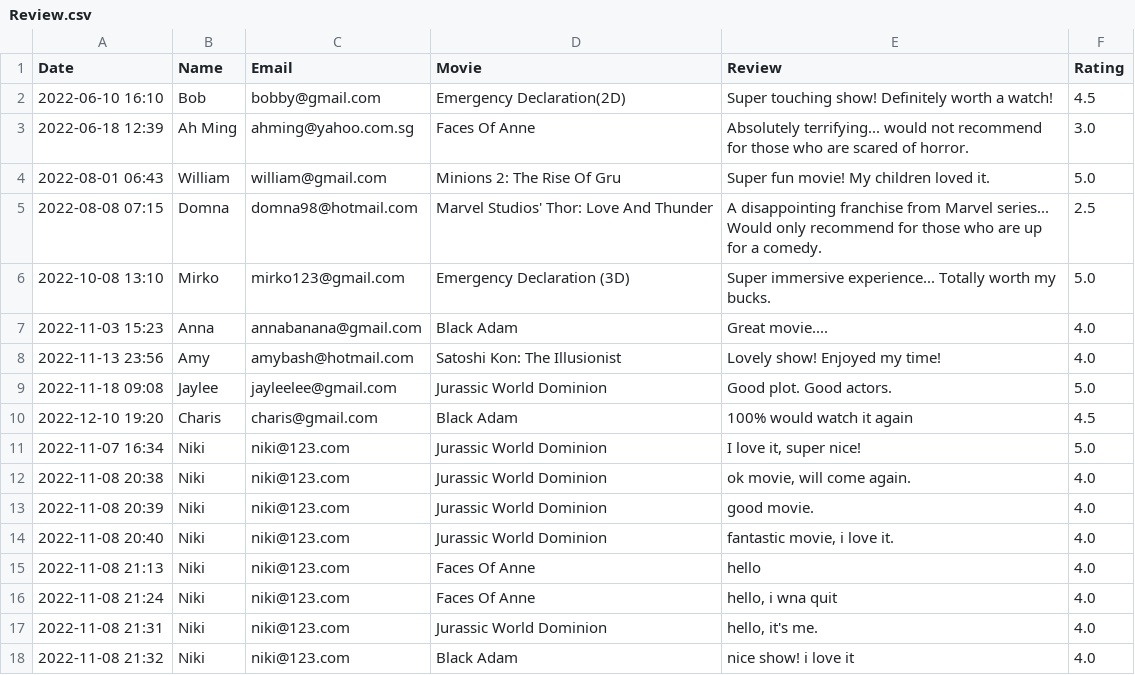
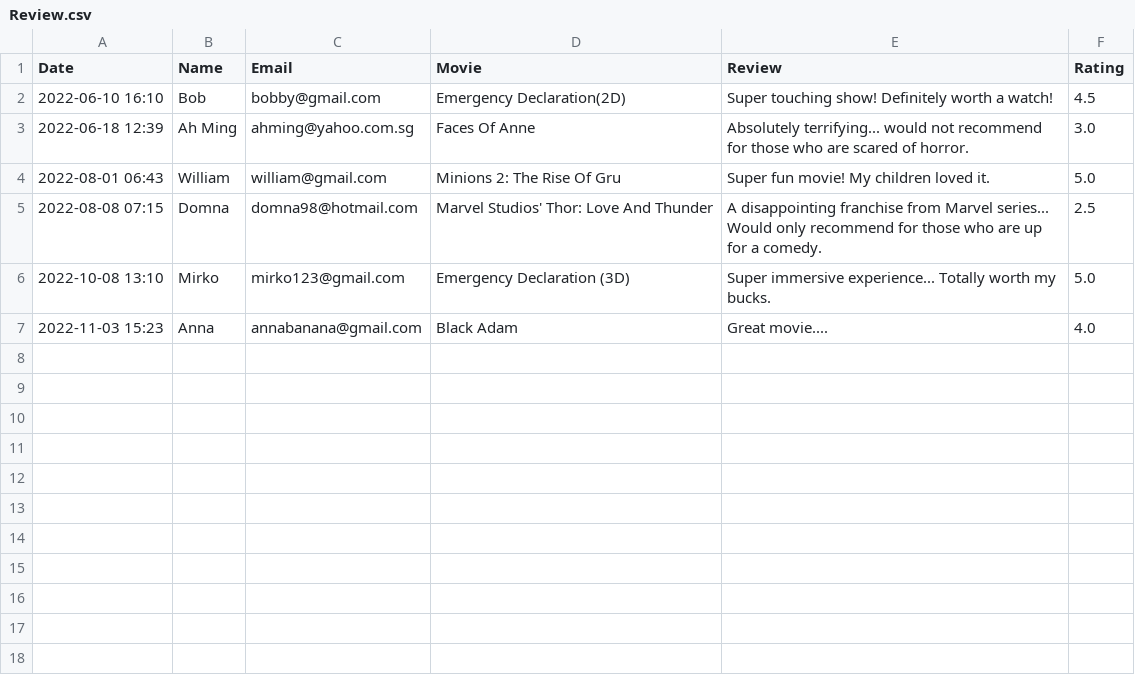
Before and after one commit to natisaver/Movie-Booking-System, a CSV file: src/Data/Review.csv, drawn as a sheet; the diff names each change by its address in the sheet, - before the commit and + after, or states it on an @@ line.

```diff
--- a/src/Data/Review.csv
+++ b/src/Data/Review.csv
-row 8: 2022-11-13 23:56 | Amy | amybash@hotmail.com | Satoshi Kon: The Illusionist | Lovely show! Enjoyed my time! | 4.0
-row 9: 2022-11-18 09:08 | Jaylee | jayleelee@gmail.com | Jurassic World Dominion | Good plot. Good actors. | 5.0
-row 10: 2022-12-10 19:20 | Charis | charis@gmail.com | Black Adam | 100% would watch it again | 4.5
-row 11: 2022-11-07 16:34 | Niki | niki@123.com | Jurassic World Dominion | I love it, super nice! | 5.0
-row 12: 2022-11-08 20:38 | Niki | niki@123.com | Jurassic World Dominion | ok movie, will come again. | 4.0
-row 13: 2022-11-08 20:39 | Niki | niki@123.com | Jurassic World Dominion | good movie. | 4.0
-row 14: 2022-11-08 20:40 | Niki | niki@123.com | Jurassic World Dominion | fantastic movie, i love it. | 4.0
-row 15: 2022-11-08 21:13 | Niki | niki@123.com | Faces Of Anne | hello | 4.0
-row 16: 2022-11-08 21:24 | Niki | niki@123.com | Faces Of Anne | hello, i wna quit | 4.0
-row 17: 2022-11-08 21:31 | Niki | niki@123.com | Jurassic World Dominion | hello, it's me. | 4.0
-row 18: 2022-11-08 21:32 | Niki | niki@123.com | Black Adam | nice show! i love it | 4.0
```
Also changed, not shown: src/Data/MovieGoer.csv, 1 other file.
